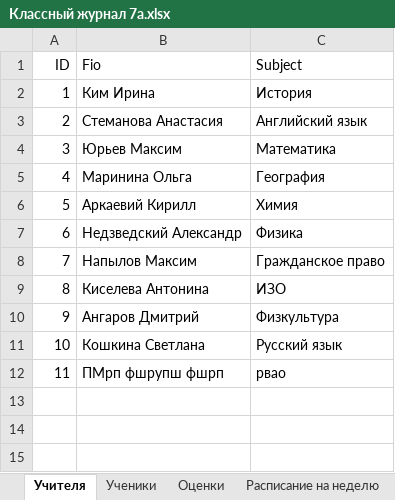
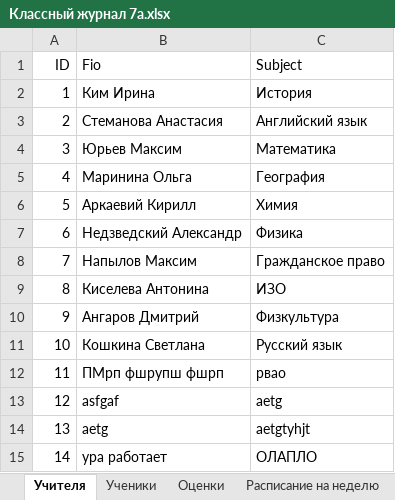
Before and after one commit to ol-kis/oop_java, an Excel workbook: Школа/Классный журнал 7а.xlsx, sheet Учителя, drawn as a sheet; values as stored, in another font and other column widths than the file's, no borders; the diff names each change by its address in the sheet, - before the commit and + after, or states it on an @@ line.

```diff
--- a/Школа/Классный журнал 7а.xlsx (sheet Учителя)
+++ b/Школа/Классный журнал 7а.xlsx (sheet Учителя)
+row 13: 12 | asfgaf | aetg
+row 14: 13 | aetg | aetgtyhjt
+row 15: 14 | ура работает | ОЛАПЛО
```
Also changed, not shown: sheet Ученики, 3 other files.
